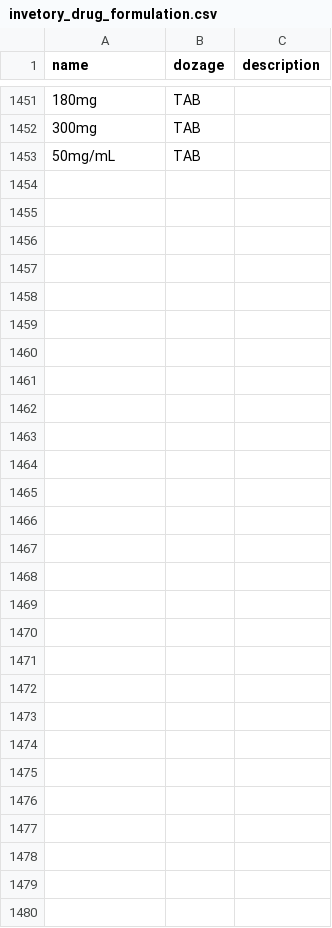
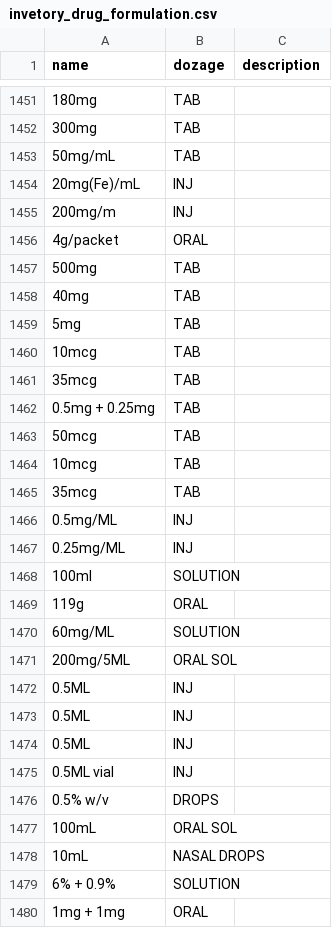
Before and after one commit to faithchep/ehrinventoryapp, a CSV file: api/src/main/resources/metadata/invetory_drug_formulation.csv, drawn as a sheet; only a part is shown, gaps mark what is left out; the diff names each change by its address in the sheet, - before the commit and + after, or states it on an @@ line.

```diff
--- a/api/src/main/resources/metadata/invetory_drug_formulation.csv
+++ b/api/src/main/resources/metadata/invetory_drug_formulation.csv
+row 1454: 20mg(Fe)/mL | INJ
+row 1455: 200mg/m | INJ
+row 1456: 4g/packet | ORAL
+row 1457: 500mg | TAB
+row 1458: 40mg | TAB
+row 1459: 5mg | TAB
+row 1460: 10mcg | TAB
+row 1461: 35mcg | TAB
+row 1462: 0.5mg + 0.25mg | TAB
+row 1463: 50mcg | TAB
+row 1464: 10mcg | TAB
+row 1465: 35mcg | TAB
+row 1466: 0.5mg/ML | INJ
+row 1467: 0.25mg/ML | INJ
+row 1468: 100ml | SOLUTION
+row 1469: 119g | ORAL
+row 1470: 60mg/ML | SOLUTION
+row 1471: 200mg/5ML | ORAL SOL
+row 1472: 0.5ML | INJ
+row 1473: 0.5ML | INJ
+row 1474: 0.5ML | INJ
+row 1475: 0.5ML vial | INJ
+row 1476: 0.5% w/v | DROPS
+row 1477: 100mL | ORAL SOL
+row 1478: 10mL | NASAL DROPS
+row 1479: 6% + 0.9% | SOLUTION
+row 1480: 1mg + 1mg | ORAL
```
Also changed, not shown: api/src/main/resources/metadata/inventory_drug.csv.
